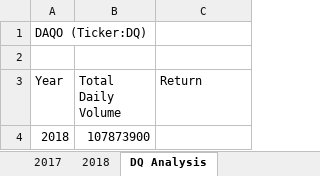
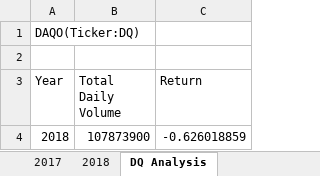
Before and after one commit to maureengamache/Stock-Analysis, an Excel workbook: green_stocks.xlsm, sheet DQ Analysis, drawn as a sheet; values as stored, in another font and other column widths than the file's, no borders; the diff names each change by its address in the sheet, - before the commit and + after, or states it on an @@ line.

Commit message:
Add files via upload

```diff
--- a/green_stocks.xlsm (sheet DQ Analysis)
+++ b/green_stocks.xlsm (sheet DQ Analysis)
-A1 (Year): DAQO (Ticker:DQ)
+A1 (Year): DAQO(Ticker:DQ)
-C4 (Return): (empty)
+C4 (Return): -0.626018859
```
